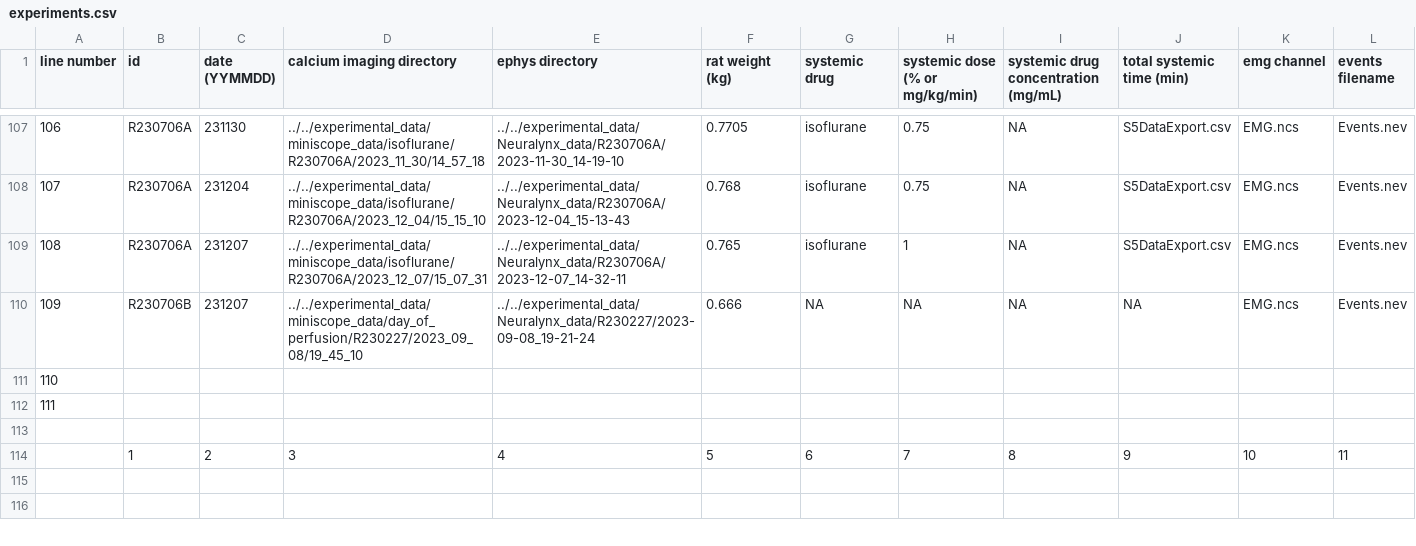
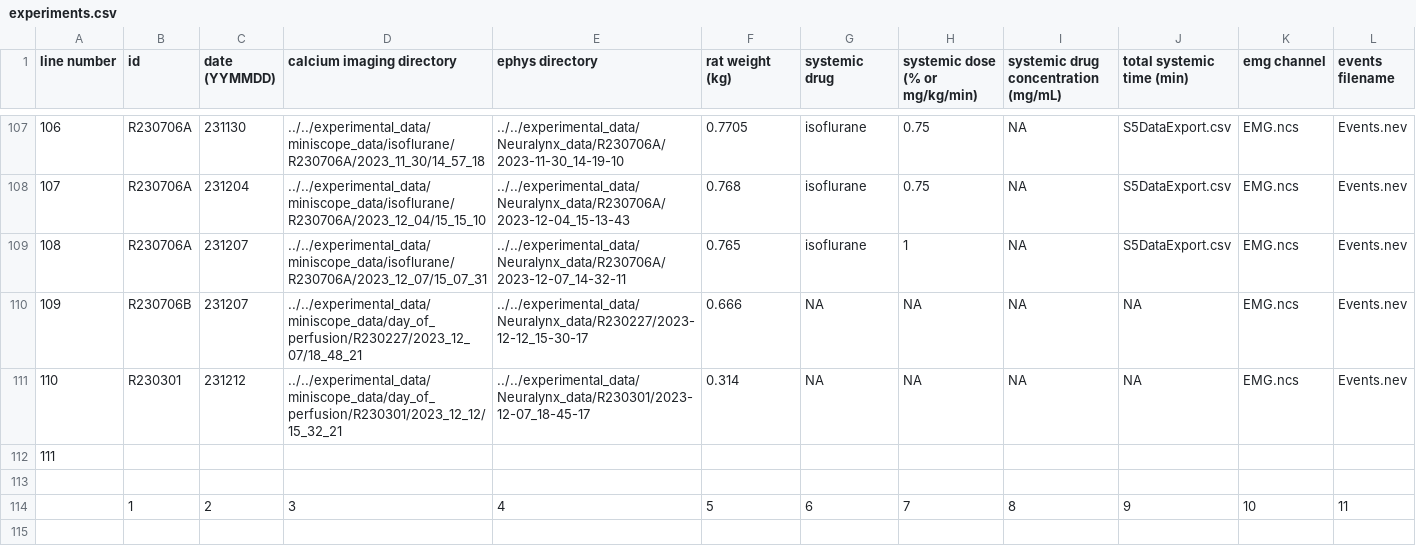
Before and after one commit to emelon8/ACE-NeuroTools, a CSV file: experiments.csv, drawn as a sheet; only a part is shown, gaps mark what is left out; the shorter side is filled out with more unchanged rows; the diff covers the shown part only; the diff names each change by its address in the sheet, - before the commit and + after, or states it on an @@ line.

```diff
--- a/experiments.csv
+++ b/experiments.csv
-D110 (calcium imaging directory): ../../experimental_data/miniscope_data/day_of_perfusion/R230227/2023_09_08/19_45_10
+D110 (calcium imaging directory): ../../experimental_data/miniscope_data/day_of_perfusion/R230227/2023_12_07/18_48_21
-E110 (ephys directory): ../../experimental_data/Neuralynx_data/R230227/2023-09-08_19-21-24
+E110 (ephys directory): ../../experimental_data/Neuralynx_data/R230227/2023-12-12_15-30-17
-B111 (id): (empty)
+B111 (id): R230301
-C111 (date (YYMMDD)): (empty)
+C111 (date (YYMMDD)): 231212
-D111 (calcium imaging directory): (empty)
+D111 (calcium imaging directory): ../../experimental_data/miniscope_data/day_of_perfusion/R230301/2023_12_12/15_32_21
-E111 (ephys directory): (empty)
+E111 (ephys directory): ../../experimental_data/Neuralynx_data/R230301/2023-12-07_18-45-17
-F111 (rat weight (kg)): (empty)
+F111 (rat weight (kg)): 0.314
-G111 (systemic drug): (empty)
+G111 (systemic drug): NA
-H111 (systemic dose (% or mg/kg/min)): (empty)
+H111 (systemic dose (% or mg/kg/min)): NA
-I111: (empty)
+I111: NA
-J111 (total systemic time (min)): (empty)
+J111 (total systemic time (min)): NA
-K111 (emg channel): (empty)
+K111 (emg channel): EMG.ncs
-L111 (events filename): (empty)
+L111 (events filename): Events.nev
```
Also changed, not shown: 2 edited cells elsewhere in this file, analysis_parameters.csv.
